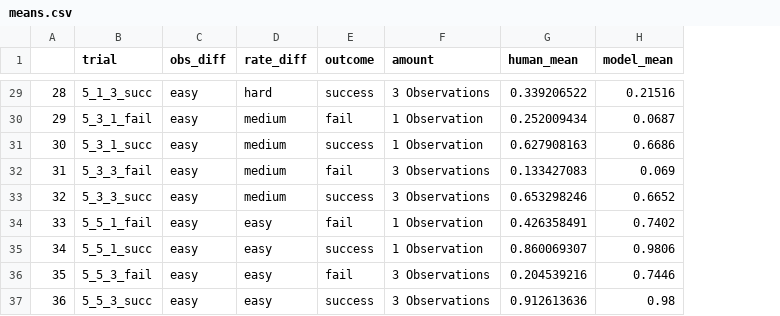
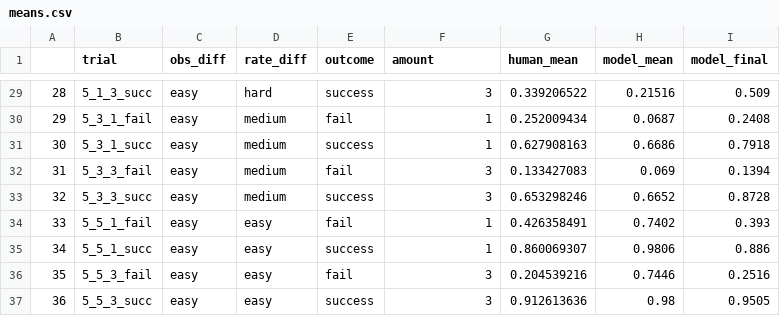
Before and after one commit to masaba/darts, a CSV file: analyses/means.csv, drawn as a sheet; only a part is shown, gaps mark what is left out; the diff covers the shown part only; the diff names each change by its address in the sheet, - before the commit and + after, or states it on an @@ line.

```diff
--- a/analyses/means.csv
+++ b/analyses/means.csv
+column I (model_final), rows 29-37: 0.509 | 0.2408 | 0.7918 | 0.1394 | 0.8728 | 0.393 | 0.886 | 0.2516 | 0.9505
-F29 (amount): 3 Observations
+F29 (amount): 3
-F30:F31 (amount): 1 Observation
+F30:F31 (amount): 1
-F32:F33 (amount): 3 Observations
+F32:F33 (amount): 3
-F34:F35 (amount): 1 Observation
+F34:F35 (amount): 1
-F36:F37 (amount): 3 Observations
+F36:F37 (amount): 3
```
Also changed, not shown: 27 edited cells elsewhere in this file, 7 other files.
